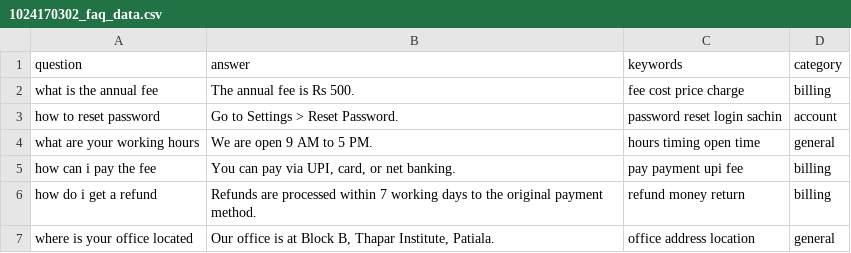
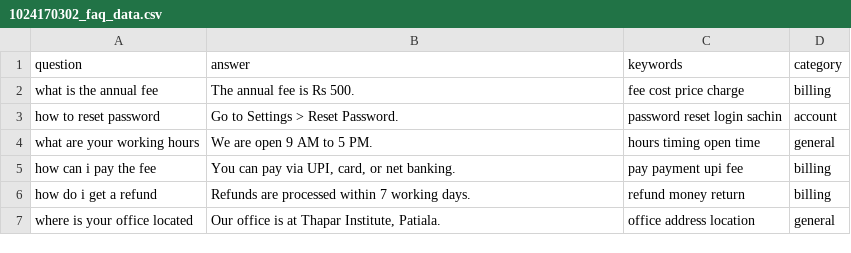
Before and after one commit to Sachin0P/UCS420-Lab-Assigments, a CSV file: 1024170302_faq_data.csv, drawn as a sheet.

```diff
--- a/1024170302_faq_data.csv
+++ b/1024170302_faq_data.csv
@@ -5,3 +5,3 @@ what are your working hours,We are open 9 AM to 5 PM.,hours timing open time,gen
 how can i pay the fee,"You can pay via UPI, card, or net banking.",pay payment upi fee,billing
-how do i get a refund,Refunds are processed within 7 working days to the original payment method.,refund money return,billing
-where is your office located,"Our office is at Block B, Thapar Institute, Patiala.",office address location,general
+how do i get a refund,Refunds are processed within 7 working days.,refund money return,billing
+where is your office located,"Our office is at Thapar Institute, Patiala.",office address location,general
```
Also changed, not shown: 2 other files.
